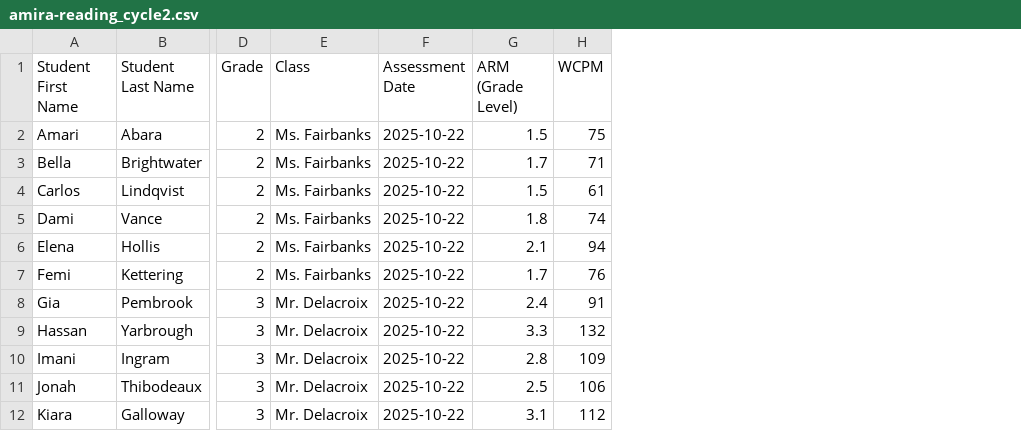
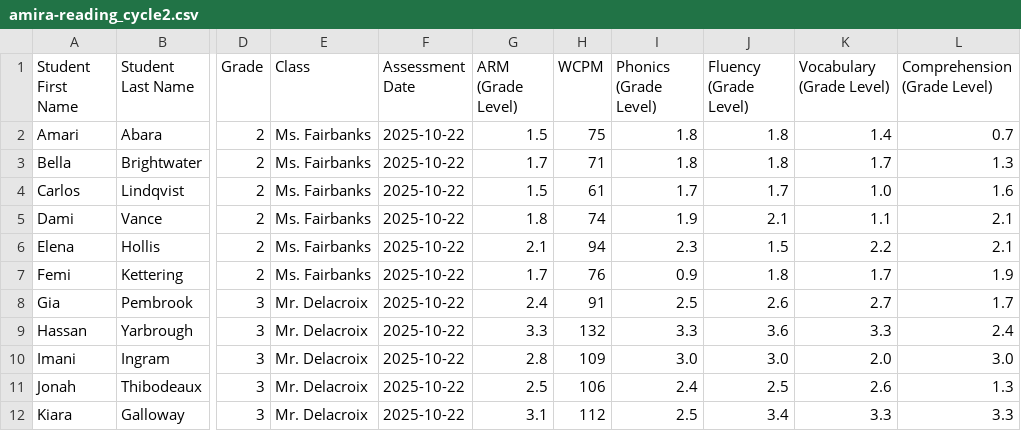
Before and after one commit to Havvie/student-growth-dashboard, a CSV file: public/sample-data/amira-reading_cycle2.csv, drawn as a sheet; only a part is shown, gaps mark what is left out; the diff names each change by its address in the sheet, - before the commit and + after, or states it on an @@ line.

```diff
--- a/public/sample-data/amira-reading_cycle2.csv
+++ b/public/sample-data/amira-reading_cycle2.csv
+column I (Phonics (Grade Level)), rows 2-12: 1.8 | 1.8 | 1.7 | 1.9 | 2.3 | 0.9 | 2.5 | 3.3 | 3.0 | 2.4 | 2.5
+column J (Fluency (Grade Level)), rows 2-12: 1.8 | 1.8 | 1.7 | 2.1 | 1.5 | 1.8 | 2.6 | 3.6 | 3.0 | 2.5 | 3.4
+column K (Vocabulary (Grade Level)), rows 2-12: 1.4 | 1.7 | 1.0 | 1.1 | 2.2 | 1.7 | 2.7 | 3.3 | 2.0 | 2.6 | 3.3
+column L (Comprehension (Grade Level)), rows 2-12: 0.7 | 1.3 | 1.6 | 2.1 | 2.1 | 1.9 | 1.7 | 2.4 | 3.0 | 1.3 | 3.3
```
Also changed, not shown: public/sample-data/amira-reading_cycle1.csv, public/sample-data/amira-reading_cycle3.csv, 23 other files.
